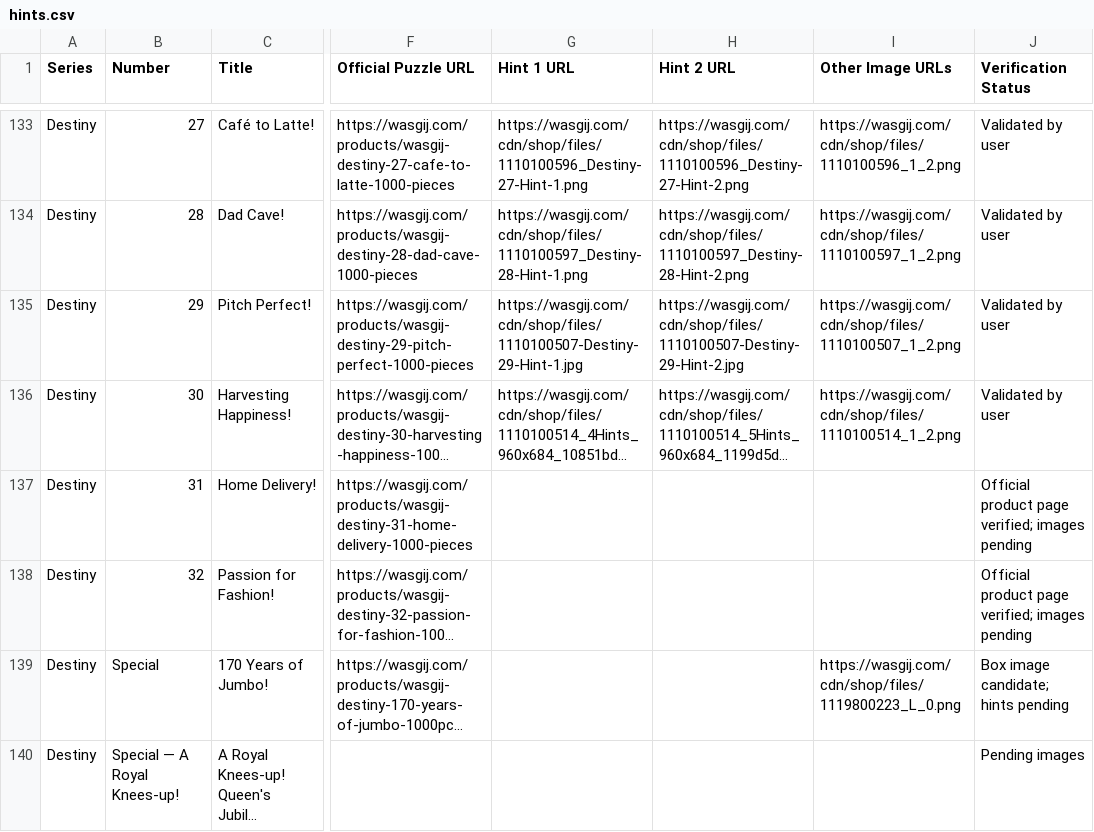
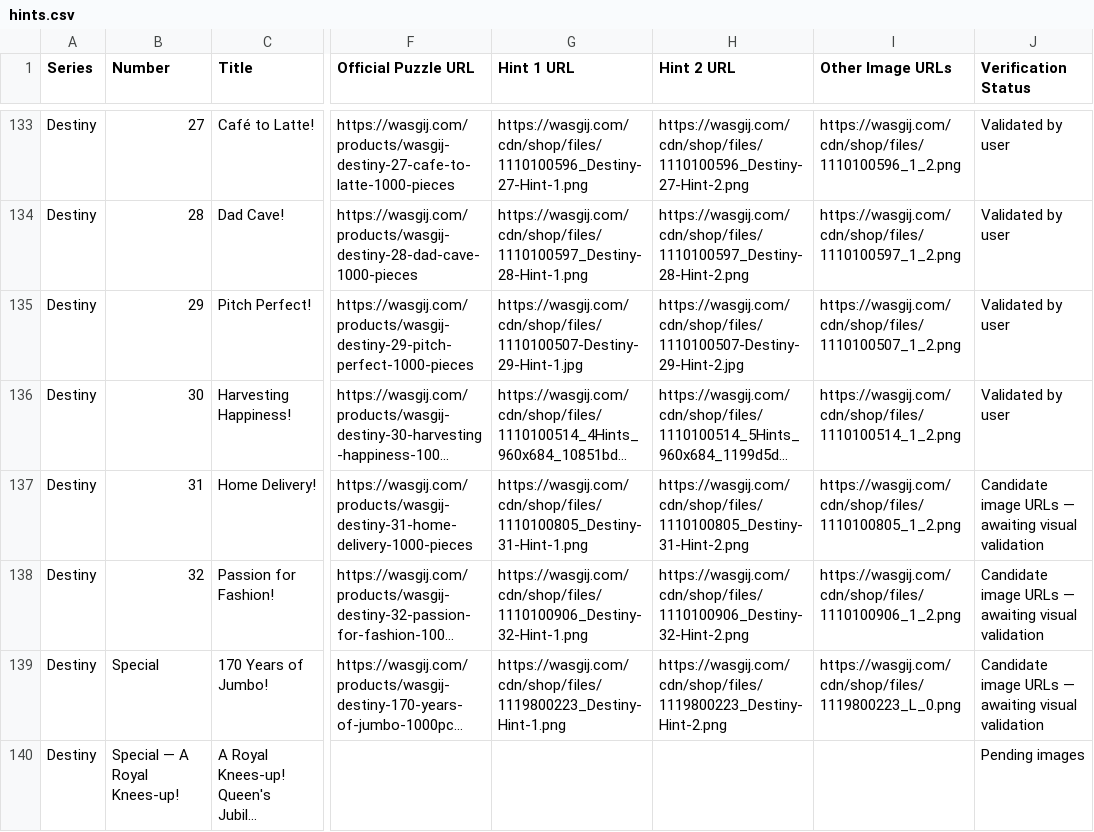
Before and after one commit to Matt-Owen-81/wasgij, a CSV file: hints.csv, drawn as a sheet; only a part is shown, gaps mark what is left out; long unchanged cells end in …; the diff names each change by its address in the sheet, - before the commit and + after, or states it on an @@ line.

Commit message:
Add candidate Destiny 31–32 and Jumbo special images for review

```diff
--- a/hints.csv
+++ b/hints.csv
-G137 (Hint 1 URL): (empty)
+G137 (Hint 1 URL): https://wasgij.com/cdn/shop/files/1110100805_Destiny-31-Hint-1.png
-H137 (Hint 2 URL): (empty)
+H137 (Hint 2 URL): https://wasgij.com/cdn/shop/files/1110100805_Destiny-31-Hint-2.png
-I137 (Other Image URLs): (empty)
+I137 (Other Image URLs): https://wasgij.com/cdn/shop/files/1110100805_1_2.png
-J137:J138 (Verification Status): Official product page verified; images pending
+J137:J138 (Verification Status): Candidate image URLs — awaiting visual validation
-G138 (Hint 1 URL): (empty)
+G138 (Hint 1 URL): https://wasgij.com/cdn/shop/files/1110100906_Destiny-32-Hint-1.png
-H138 (Hint 2 URL): (empty)
+H138 (Hint 2 URL): https://wasgij.com/cdn/shop/files/1110100906_Destiny-32-Hint-2.png
-I138 (Other Image URLs): (empty)
+I138 (Other Image URLs): https://wasgij.com/cdn/shop/files/1110100906_1_2.png
-G139 (Hint 1 URL): (empty)
+G139 (Hint 1 URL): https://wasgij.com/cdn/shop/files/1119800223_Destiny-Hint-1.png
-H139 (Hint 2 URL): (empty)
+H139 (Hint 2 URL): https://wasgij.com/cdn/shop/files/1119800223_Destiny-Hint-2.png
-J139 (Verification Status): Box image candidate; hints pending
+J139 (Verification Status): Candidate image URLs — awaiting visual validation
```
